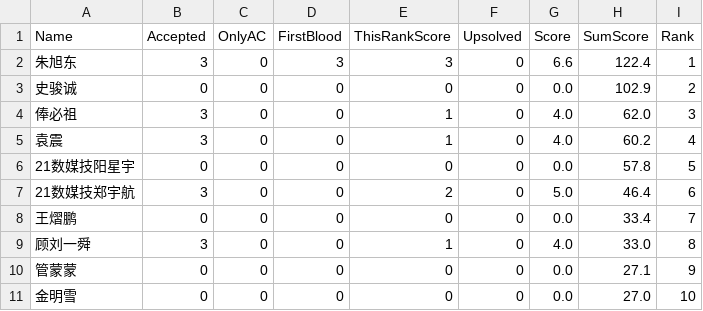
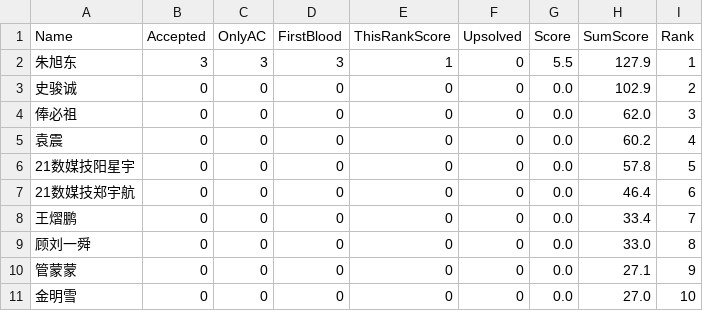
Before and after one commit to dukerki/VJudge-Spider-on-TravisCI, a CSV file: out.csv, drawn as a sheet; only a part is shown.

```diff
--- a/out.csv
+++ b/out.csv
@@ -1,10 +1,10 @@
 Name, Accepted, OnlyAC, FirstBlood, ThisRankScore, Upsolved, Score, SumScore, Rank
-朱旭东,3,0,3,3,0,6.6,122.4,1
+朱旭东,3,3,3,1,0,5.5,127.9,1
 史骏诚,0,0,0,0,0,0.0,102.9,2
-俸必祖,3,0,0,1,0,4.0,62.0,3
-袁震,3,0,0,1,0,4.0,60.2,4
+俸必祖,0,0,0,0,0,0.0,62.0,3
+袁震,0,0,0,0,0,0.0,60.2,4
 21数媒技阳星宇,0,0,0,0,0,0.0,57.8,5
-21数媒技郑宇航,3,0,0,2,0,5.0,46.4,6
+21数媒技郑宇航,0,0,0,0,0,0.0,46.4,6
 王熠鹏,0,0,0,0,0,0.0,33.4,7
-顾刘一舜,3,0,0,1,0,4.0,33.0,8
+顾刘一舜,0,0,0,0,0,0.0,33.0,8
 管蒙蒙,0,0,0,0,0,0.0,27.1,9
```
